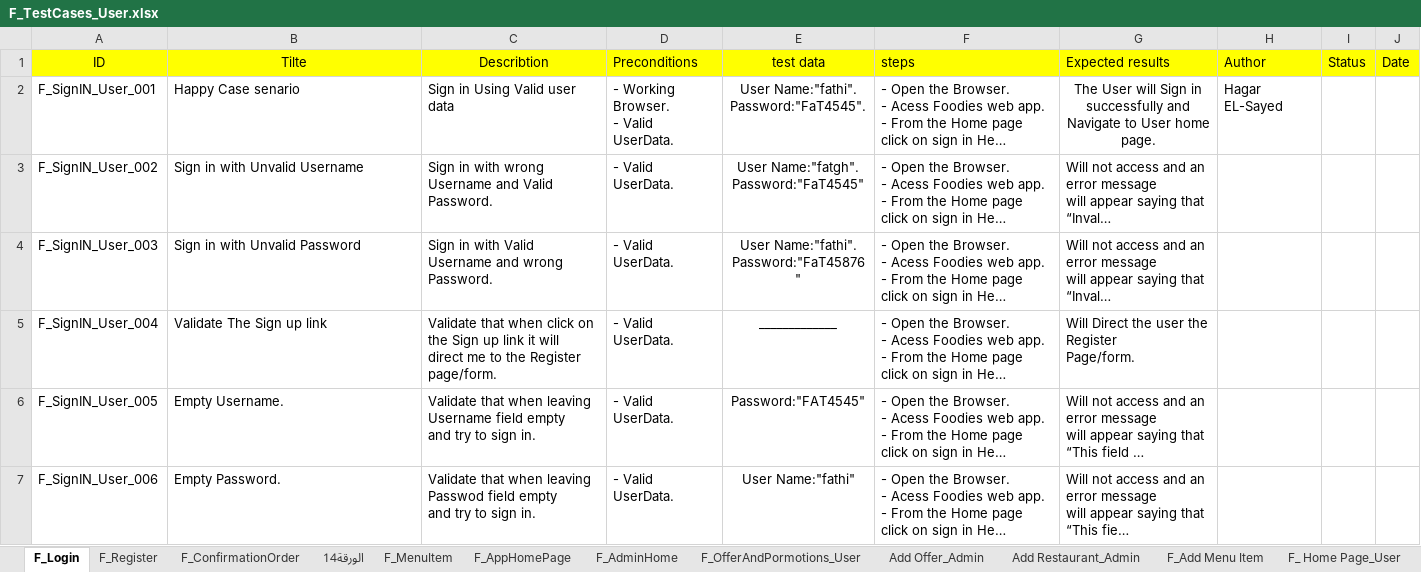
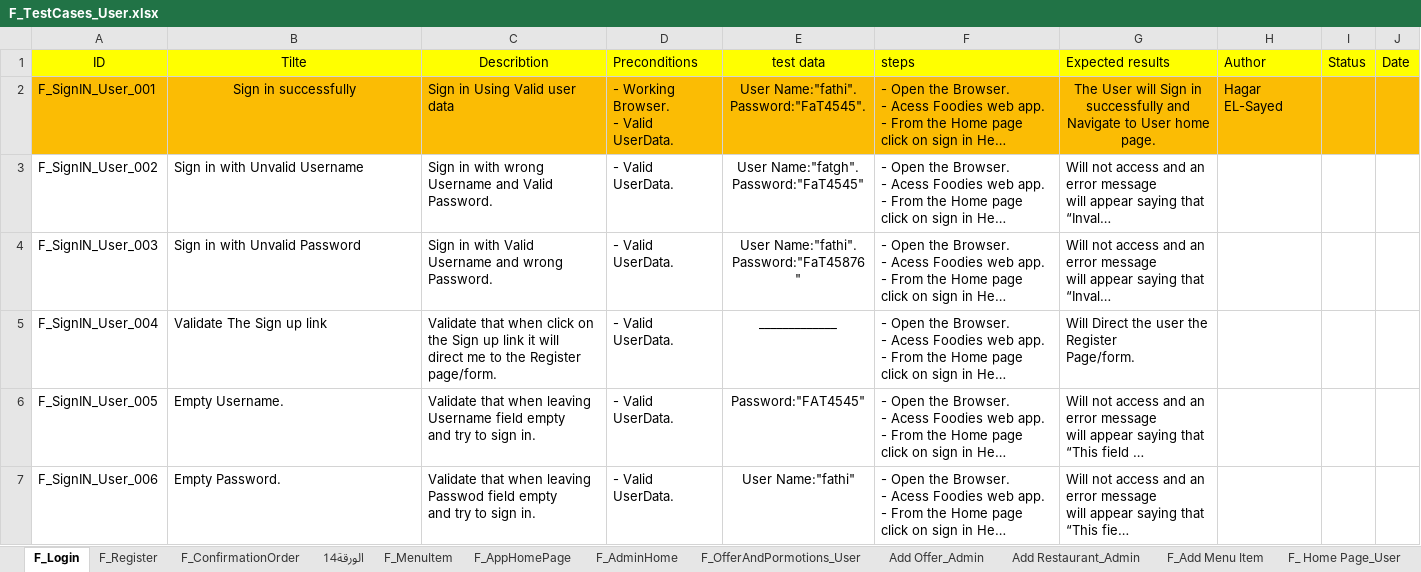
Before and after one commit to Aml-Nasser/QA_Foodies, an Excel workbook: Testing/F_TestCases_User.xlsx, sheet F_Login, drawn as a sheet; long unchanged cells end in …; values as stored, in another font and other column widths than the file's, no borders; charts and pictures not drawn; the diff names each change by its address in the sheet, - before the commit and + after, or states it on an @@ line.

Commit message:
update TestCases

```diff
--- a/Testing/F_TestCases_User.xlsx (sheet F_Login)
+++ b/Testing/F_TestCases_User.xlsx (sheet F_Login)
-A2:J2 fill: none
+A2:J2 fill: #FBBC04
-B2 (Tilte): Happy Case senario
+B2 (Tilte): Sign in successfully
-B2 alignment: left
+B2 alignment: center
```
Also changed, not shown: sheet F_Add Menu Item, sheet Add Offer_Admin, sheet Add Restaurant_Admin, sheet F_ConfirmationOrder, sheet F_ Home Page_User.
